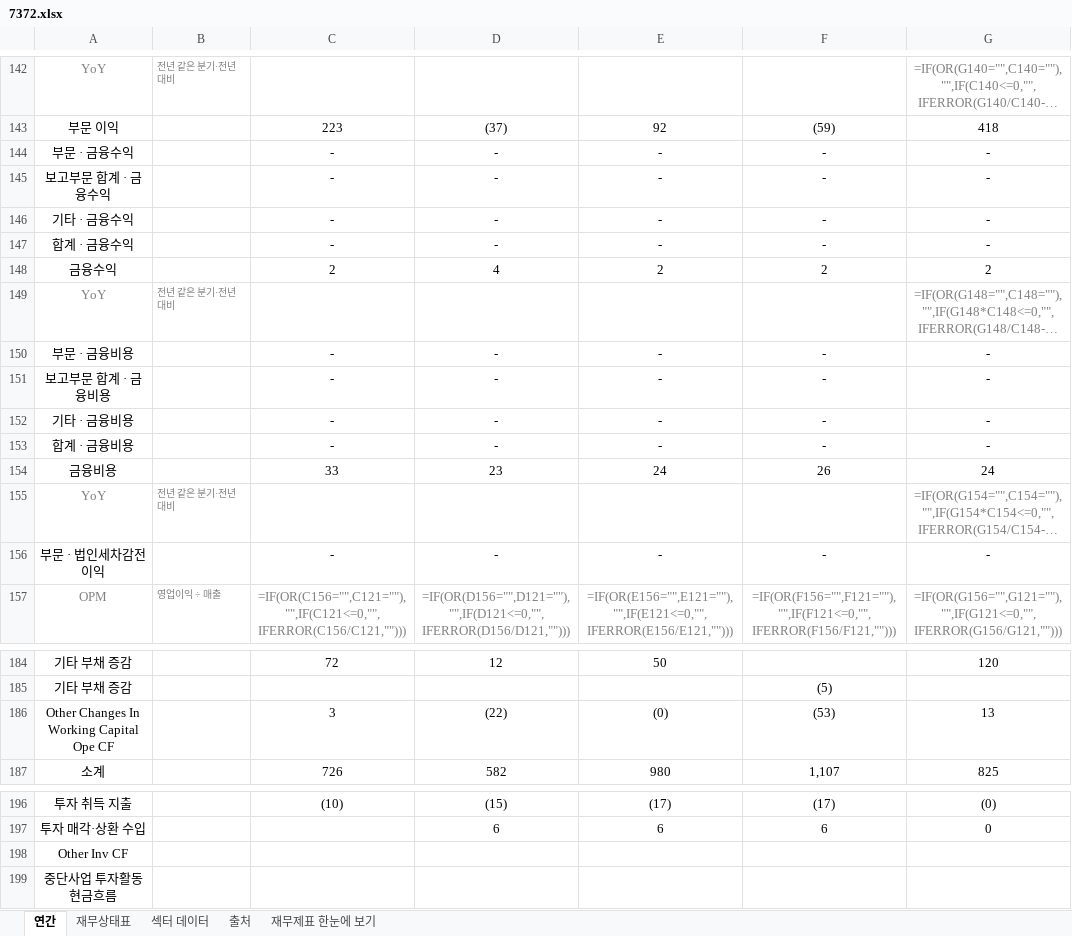
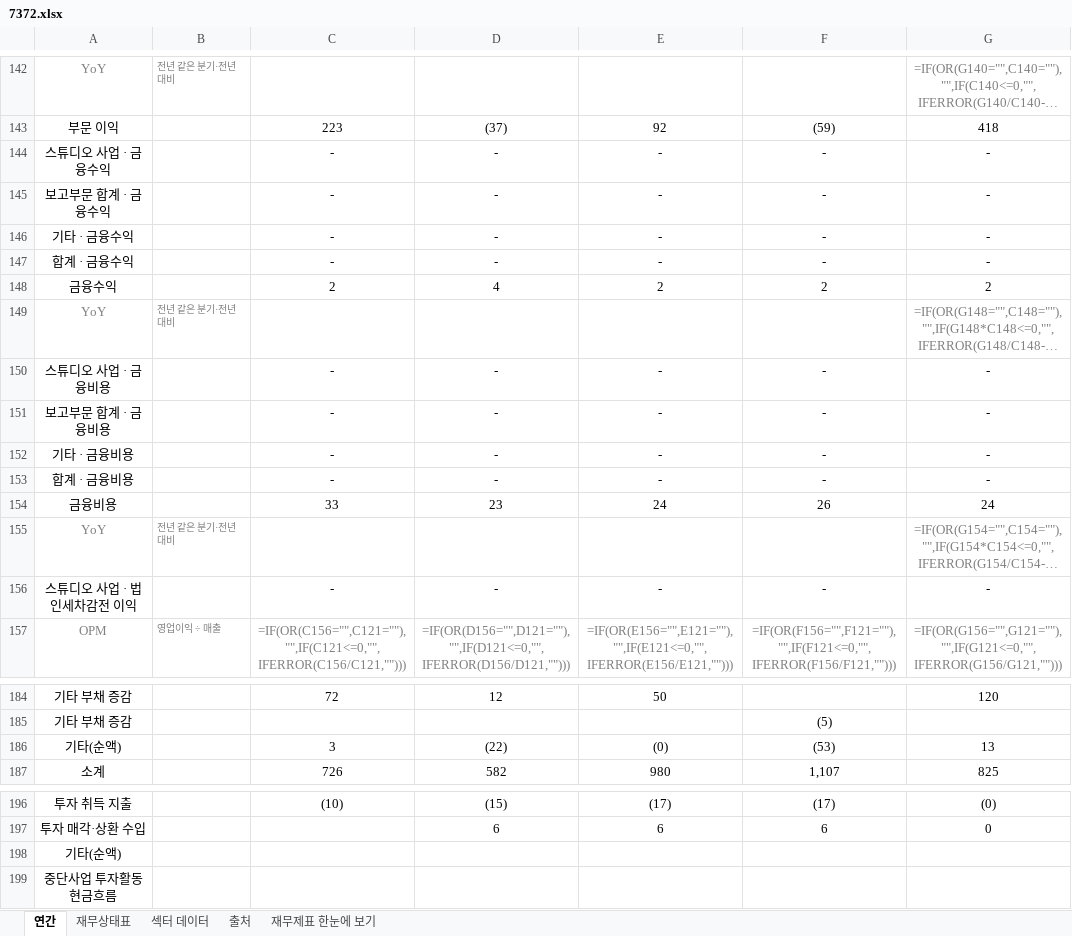
Before and after one commit to minwook1011/earnings-screener, an Excel workbook: docs/data/jp/xlsx/7372.xlsx, sheet 연간, drawn as a sheet; only a part is shown, gaps mark what is left out; long unchanged cells end in …; values as stored, in another font and other column widths than the file's, no borders; formulas without a stored value are shown as written; the diff covers the shown part only; the diff names each change by its address in the sheet, - before the commit and + after, or states it on an @@ line.

```diff
--- a/docs/data/jp/xlsx/7372.xlsx (sheet 연간)
+++ b/docs/data/jp/xlsx/7372.xlsx (sheet 연간)
-A144: 부문 · 금융수익
+A144: 스튜디오 사업 · 금융수익
-A150: 부문 · 금융비용
+A150: 스튜디오 사업 · 금융비용
-A156: 부문 · 법인세차감전 이익
+A156: 스튜디오 사업 · 법인세차감전 이익
-A186: Other Changes In Working Capital Ope CF
+A186: 기타(순액)
-A198: Other Inv CF
+A198: 기타(순액)
```
Also changed, not shown: 7 edited cells elsewhere in this sheet, sheet 재무제표 한눈에 보기, 2 other files.
